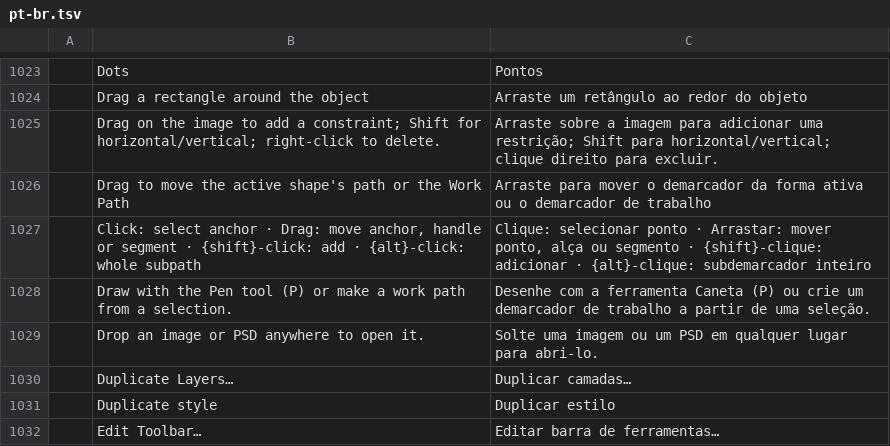
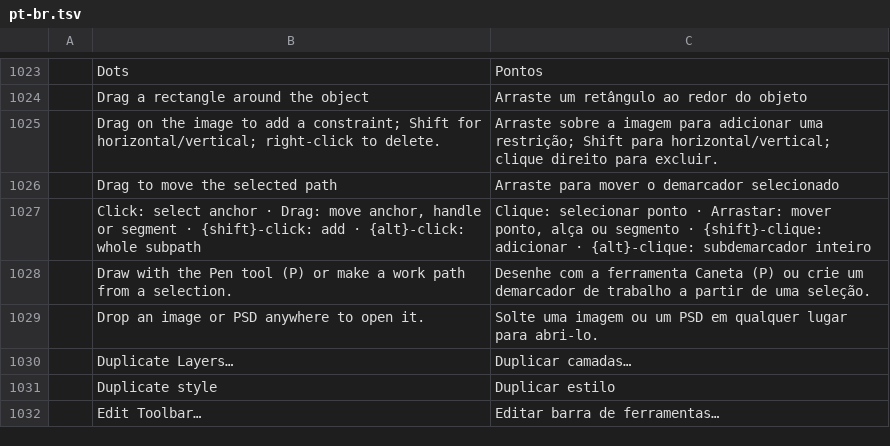
Before and after one commit to Seis05640/Photoshop, a TSV file: crates/ui-egui/src/i18n/pt-br.tsv, drawn as a sheet; only a part is shown, gaps mark what is left out; removed rows and columns are numbered as before the commit, all else as after; the diff names each change by its address in the sheet, - before the commit and + after, or states it on an @@ line.

```diff
--- a/crates/ui-egui/src/i18n/pt-br.tsv
+++ b/crates/ui-egui/src/i18n/pt-br.tsv
-row 1026:  | Drag to move the active shape's path or the Work Path | Arraste para mover o demarcador da forma ativa ou o demarcador de trabalho
+row 1026:  | Drag to move the selected path | Arraste para mover o demarcador selecionado
```
Also changed, not shown: crates/ui-egui/src/i18n/el.tsv, crates/ui-egui/src/i18n/ja.tsv, 14 other files.
